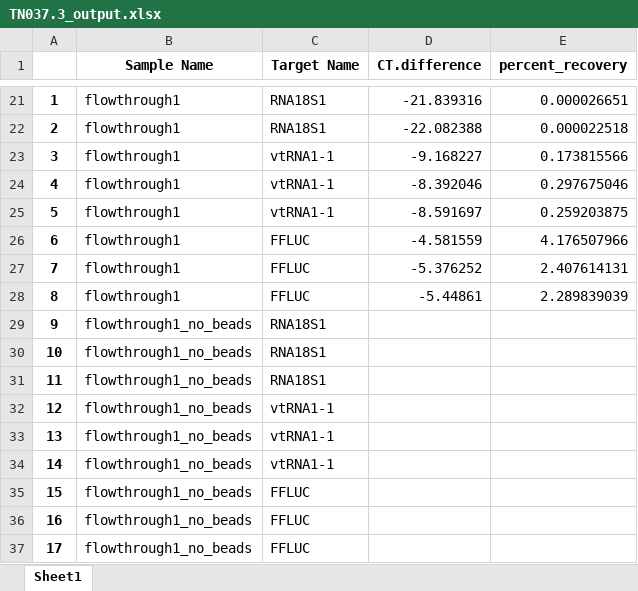
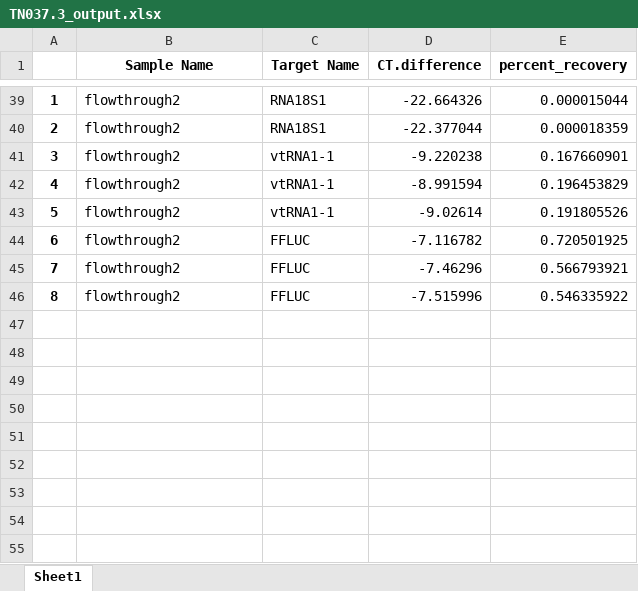
Before and after one commit to tdnipper/qPCR, an Excel workbook: TN037/TN037.3_output.xlsx, sheet Sheet1, drawn as a sheet; only a part is shown, gaps mark what is left out; values as stored, in another font and other column widths than the file's, no borders; removed rows and columns are numbered as before the commit, all else as after; the diff covers the shown part only; the diff names each change by its address in the sheet, - before the commit and + after, or states it on an @@ line.

Commit message:
Calculate flowthrough and enrich individually and graph separately

```diff
--- a/TN037/TN037.3_output.xlsx (sheet Sheet1)
+++ b/TN037/TN037.3_output.xlsx (sheet Sheet1)
-B39:B46 (Sample Name): flowthrough1
+B39:B46 (Sample Name): flowthrough2
-D39 (CT.difference): -21.839316
+D39 (CT.difference): -22.664326
-E39 (percent_recovery): 0.000026651
+E39 (percent_recovery): 0.000015044
-D40 (CT.difference): -22.082388
+D40 (CT.difference): -22.377044
-E40 (percent_recovery): 0.000022518
+E40 (percent_recovery): 0.000018359
-D41 (CT.difference): -9.168227
+D41 (CT.difference): -9.220238
-E41 (percent_recovery): 0.173815566
+E41 (percent_recovery): 0.167660901
-D42 (CT.difference): -8.392046
+D42 (CT.difference): -8.991594
-E42 (percent_recovery): 0.297675046
+E42 (percent_recovery): 0.196453829
-D43 (CT.difference): -8.591697
+D43 (CT.difference): -9.02614
-E43 (percent_recovery): 0.259203875
+E43 (percent_recovery): 0.191805526
-D44 (CT.difference): -4.581559
+D44 (CT.difference): -7.116782
-E44 (percent_recovery): 4.176507966
+E44 (percent_recovery): 0.720501925
-D45 (CT.difference): -5.376252
+D45 (CT.difference): -7.46296
-E45 (percent_recovery): 2.407614131
+E45 (percent_recovery): 0.566793921
-D46 (CT.difference): -5.44861
+D46 (CT.difference): -7.515996
-E46 (percent_recovery): 2.289839039
+E46 (percent_recovery): 0.546335922
-row 29: 9 | flowthrough1_no_beads | RNA18S1
-row 30: 10 | flowthrough1_no_beads | RNA18S1
-row 31: 11 | flowthrough1_no_beads | RNA18S1
-row 32: 12 | flowthrough1_no_beads | vtRNA1-1
-row 33: 13 | flowthrough1_no_beads | vtRNA1-1
-row 34: 14 | flowthrough1_no_beads | vtRNA1-1
-row 35: 15 | flowthrough1_no_beads | FFLUC
-row 36: 16 | flowthrough1_no_beads | FFLUC
-row 37: 17 | flowthrough1_no_beads | FFLUC
```
Also changed, not shown: 18 added rows and 3 edited cells elsewhere in this sheet, TN037/TN037_3.xlsx, 4 other files.
